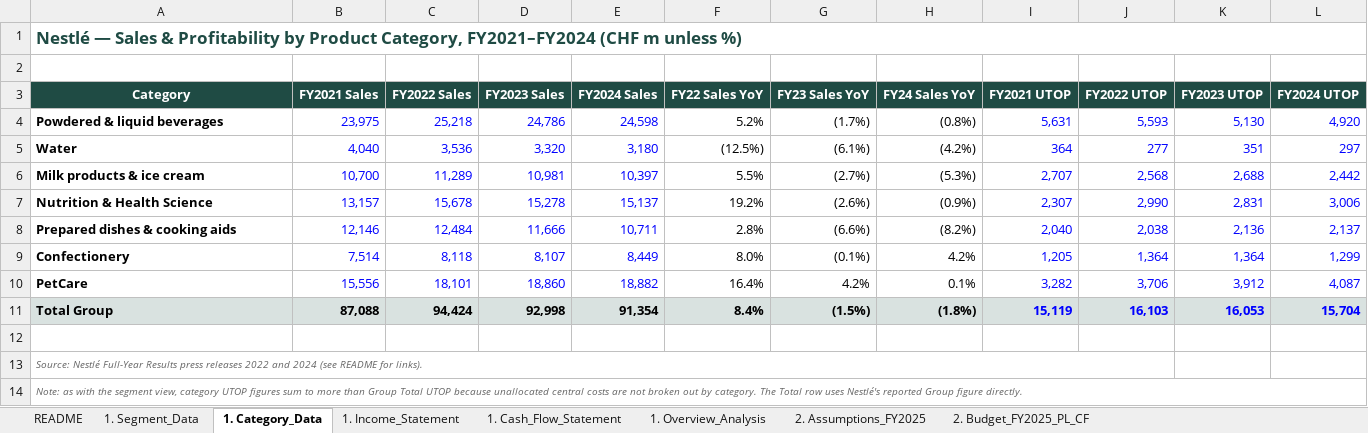
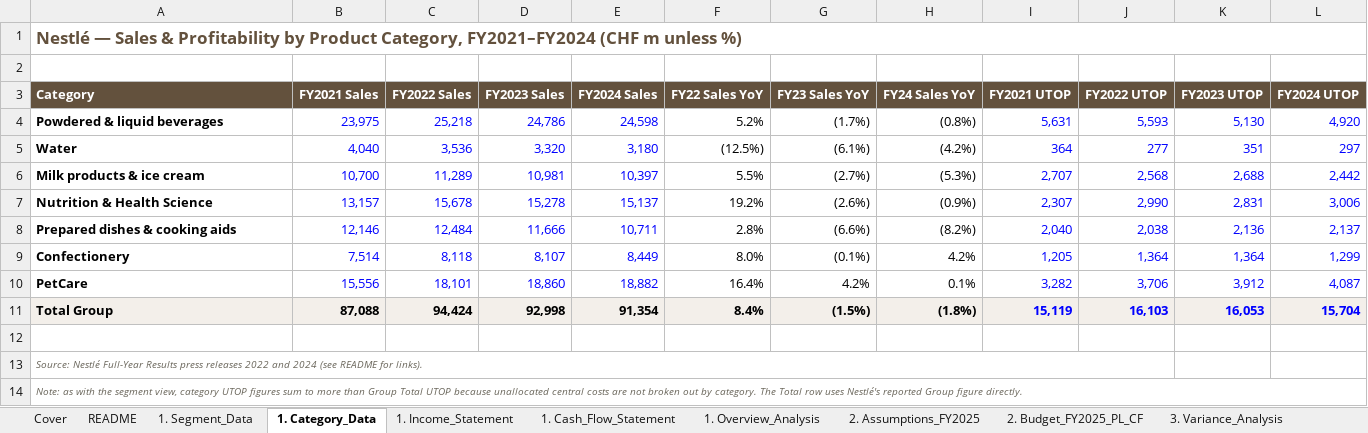
Before and after one commit to vinhdang111/nestle-fpa-analysis, an Excel workbook: excel_model/Nestle_Data_Foundation.xlsx, sheet 1. Category_Data, drawn as a sheet; only a part is shown; values as stored, in another font and other column widths than the file's, no borders; the diff covers the shown part only; the diff names each change by its address in the sheet, - before the commit and + after, or states it on an @@ line.

```diff
--- a/excel_model/Nestle_Data_Foundation.xlsx (sheet 1. Category_Data)
+++ b/excel_model/Nestle_Data_Foundation.xlsx (sheet 1. Category_Data)
+sheet tab: Cover
+sheet tab: 3. Variance_Analysis
-A1 text colour: #1F4B44
+A1 text colour: #63513D
-A3:L3 fill: #1F4B44
+A3:L3 fill: #63513D
-A3 alignment: center
+A3 alignment: left
-A11:L11 fill: #D9E2E0
+A11:L11 fill: #F3EFEA
```
Also changed, not shown: cell formats elsewhere in this sheet, sheet 2. Assumptions_FY2025, sheet 1. Segment_Data, sheet 2. Budget_FY2025_PL_CF, sheet 1. Cash_Flow_Statement, sheet 1. Overview_Analysis, sheet 1. Income_Statement, 1 more sheet, formulas that keep their value.
